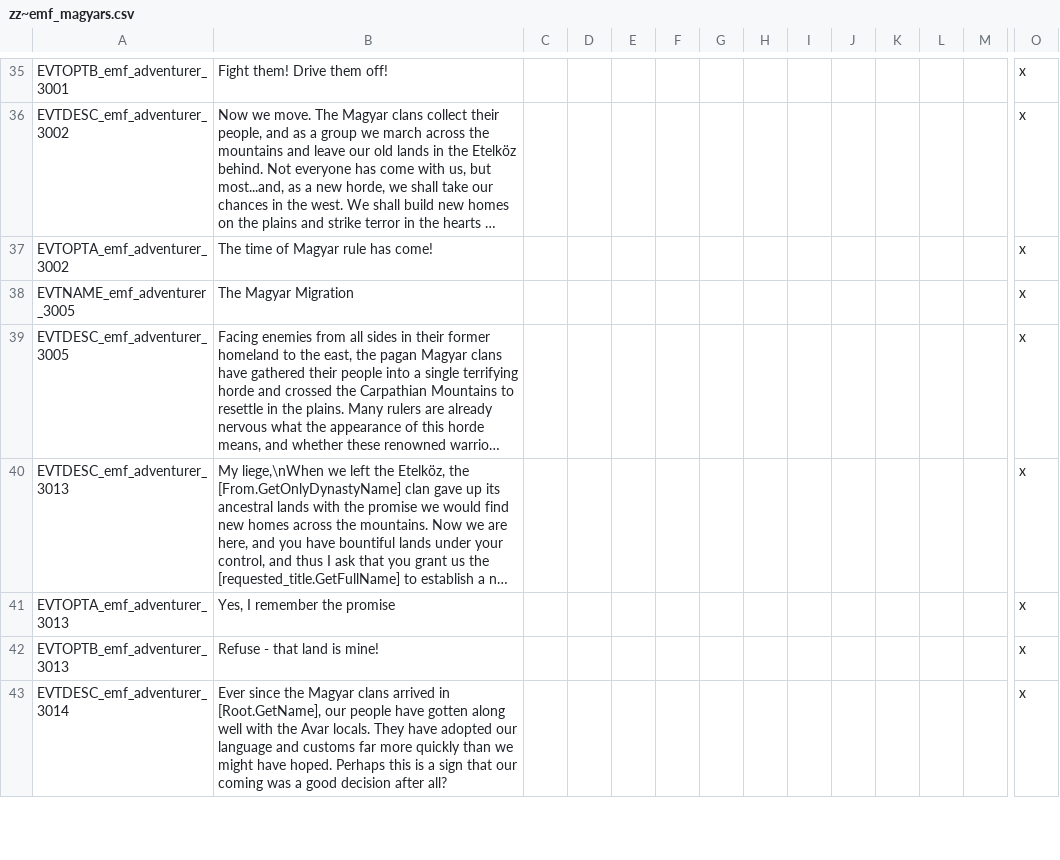
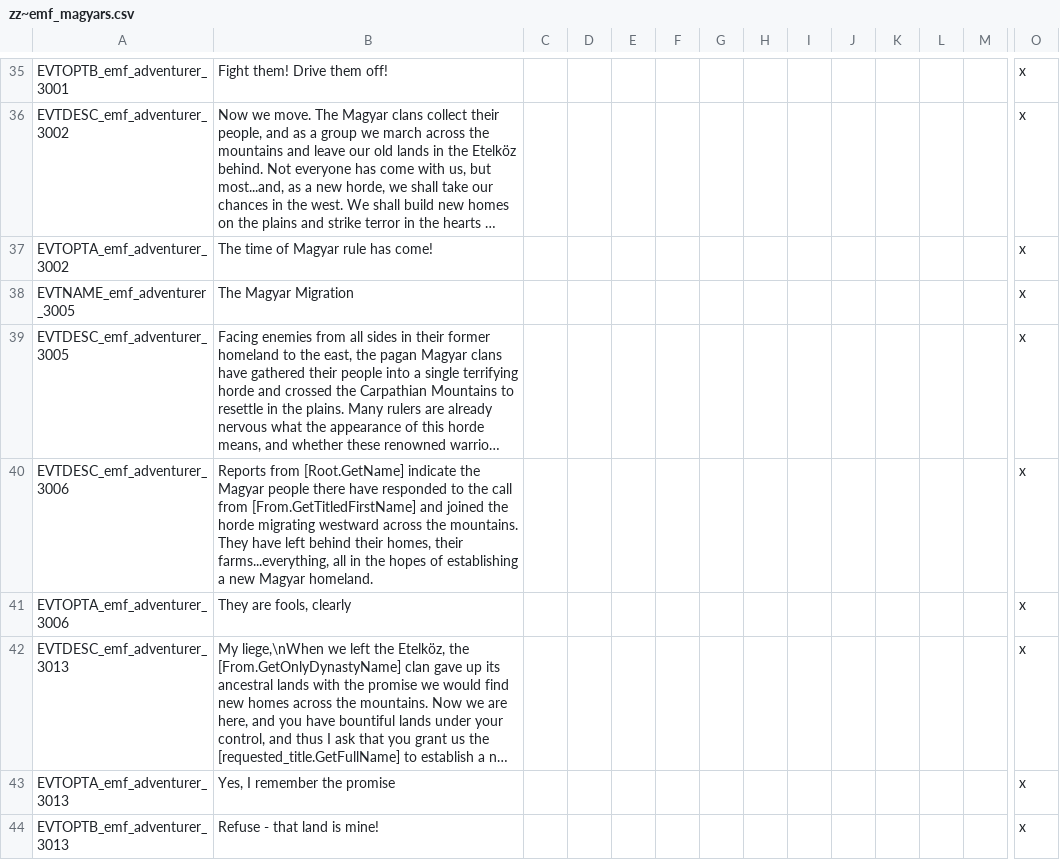
Before and after one commit to EMFTeam/EMF, a CSV file: EMF/localisation/zz~emf_magyars.csv, drawn as a sheet; only a part is shown, gaps mark what is left out; the shorter side is filled out with more unchanged rows; long unchanged cells end in …; rows hold the shown columns only; the diff names each change by its address in the sheet, - before the commit and + after, or states it on an @@ line.

```diff
--- a/EMF/localisation/zz~emf_magyars.csv
+++ b/EMF/localisation/zz~emf_magyars.csv
+row 40: EVTDESC_emf_adventurer_3006 | Reports from [Root.GetName] indicate the Magyar people there have responded to the call from [From.GetTitledFirstName] and joined the horde migrating westward across the mountains. They have left behind their homes, their farms...everything, all in the hopes of establishing a new Magyar homeland. |  |  |  |  |  |  |  |  |  |  |  | x
+row 41: EVTOPTA_emf_adventurer_3006 | They are fools, clearly |  |  |  |  |  |  |  |  |  |  |  | x
```
Also changed, not shown: 1 other file.
